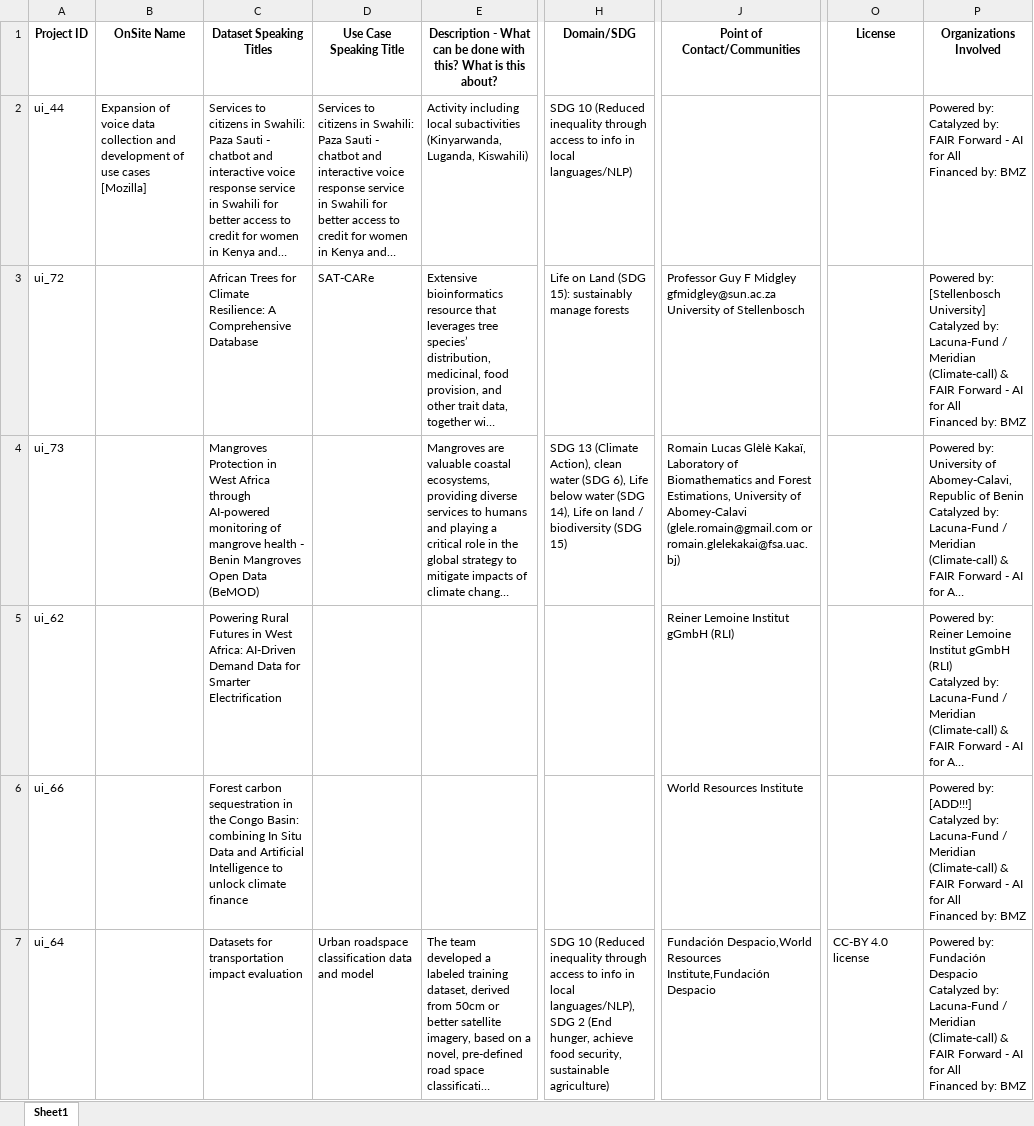
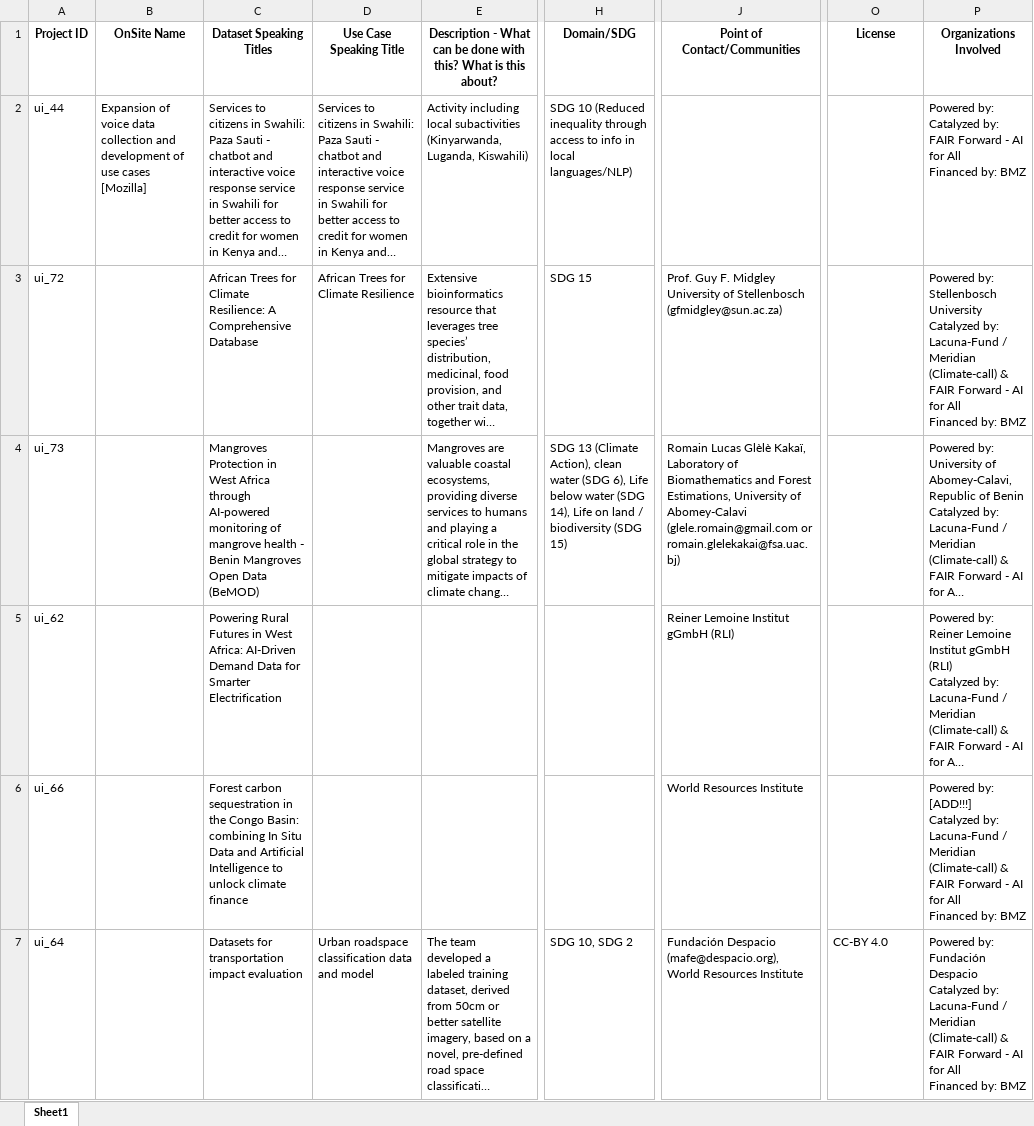
Before and after one commit to Fair-Forward/datasets, an Excel workbook: docs/data_catalog.xlsx, sheet Sheet1, drawn as a sheet; only a part is shown, gaps mark what is left out; long unchanged cells end in …; values as stored, in another font and other column widths than the file's, no borders; ↵ is a line break in a cell; the diff covers the shown part only; the diff names each change by its address in the sheet, - before the commit and + after, or states it on an @@ line.

```diff
--- a/docs/data_catalog.xlsx (sheet Sheet1)
+++ b/docs/data_catalog.xlsx (sheet Sheet1)
-D3 (Use Case Speaking Title): SAT-CARe
+D3 (Use Case Speaking Title): African Trees for Climate Resilience
-H3 (Domain/SDG): Life on Land (SDG 15): sustainably manage forests
+H3 (Domain/SDG): SDG 15
-J3 (Point of Contact/Communities): Professor Guy F Midgley gfmidgley@sun.ac.za University of Stellenbosch
+J3 (Point of Contact/Communities): Prof. Guy F. Midgley University of Stellenbosch (gfmidgley@sun.ac.za)
-P3 (Organizations Involved): Powered by: [Stellenbosch University] ↵ Catalyzed by:…
+P3 (Organizations Involved): Powered by: Stellenbosch University ↵ Catalyzed by:…
-H7 (Domain/SDG): SDG 10 (Reduced inequality through access to info in local languages/NLP), SDG 2 (End hunger, achieve food security, sustainable agriculture)
+H7 (Domain/SDG): SDG 10, SDG 2
-J7 (Point of Contact/Communities): Fundación Despacio,World Resources Institute,Fundación Despacio
+J7 (Point of Contact/Communities): Fundación Despacio (mafe@despacio.org), World Resources Institute
-O7 (License): CC-BY 4.0 license
+O7 (License): CC-BY 4.0
```
Also changed, not shown: 70 edited cells elsewhere in this sheet, 26 other files.
